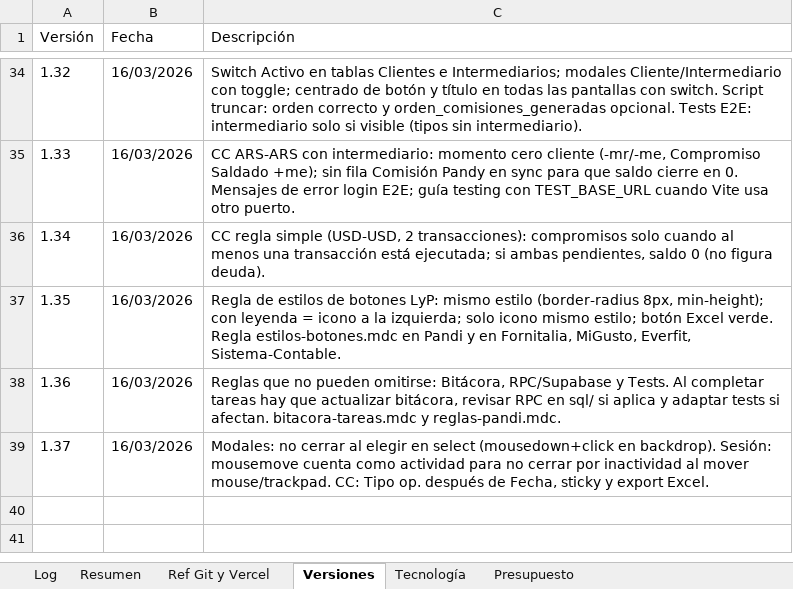
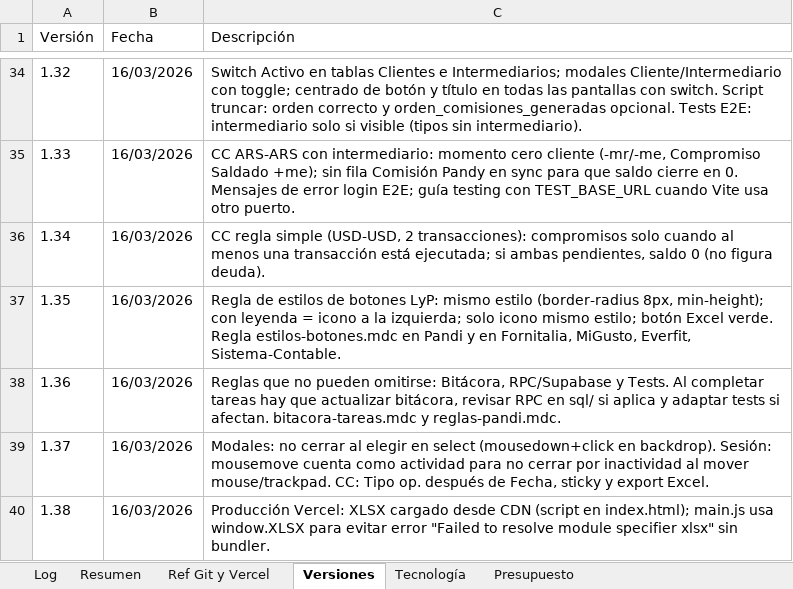
Before and after one commit to lucasbustosmartin-coder/pandy, an Excel workbook: Bitacora_tareas.xlsx, sheet Versiones, drawn as a sheet; only a part is shown, gaps mark what is left out; values as stored, in another font and other column widths than the file's, no borders; the diff names each change by its address in the sheet, - before the commit and + after, or states it on an @@ line.

```diff
--- a/Bitacora_tareas.xlsx (sheet Versiones)
+++ b/Bitacora_tareas.xlsx (sheet Versiones)
+row 40: 1.38 | 16/03/2026 | Producción Vercel: XLSX cargado desde CDN (script en index.html); main.js usa window.XLSX para evitar error "Failed to resolve module specifier xlsx" sin bundler.
```
Also changed, not shown: sheet Log, 3 other files.
